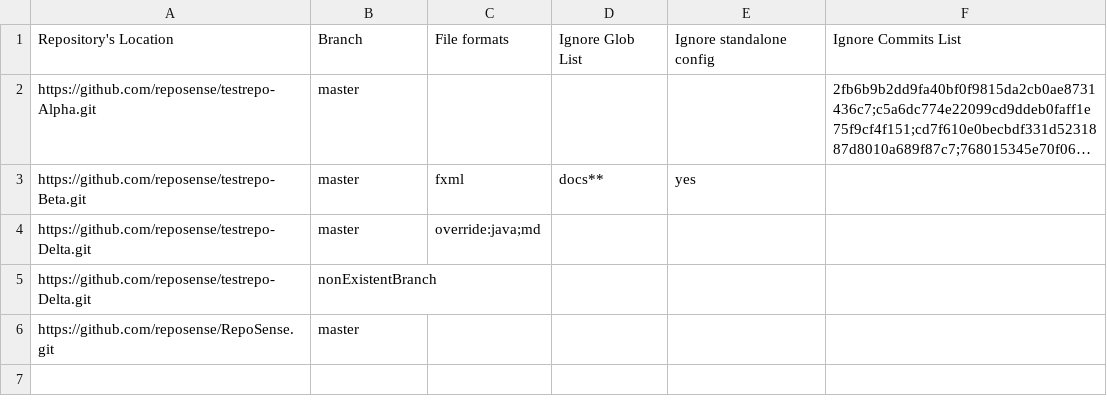
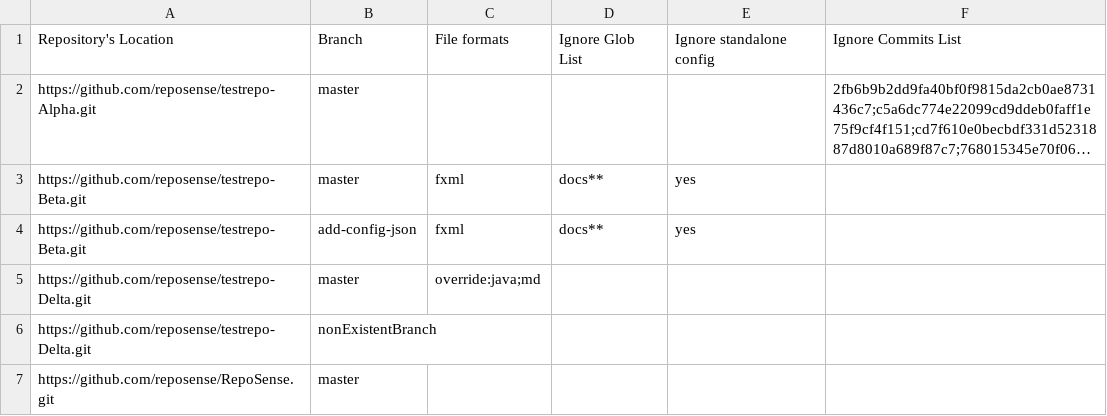
Before and after one commit to reposense/RepoSense, a CSV file: repo-config.csv, drawn as a sheet; long unchanged cells end in …; the diff names each change by its address in the sheet, - before the commit and + after, or states it on an @@ line.

Commit message:
Edit repo-config.csv and author-config.csv

```diff
--- a/repo-config.csv
+++ b/repo-config.csv
+row 4: https://github.com/reposense/testrepo-Beta.git | add-config-json | fxml | docs** | yes
```
Also changed, not shown: author-config.csv.
